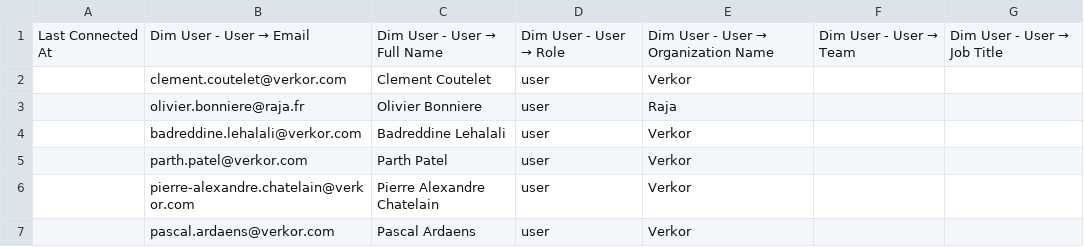
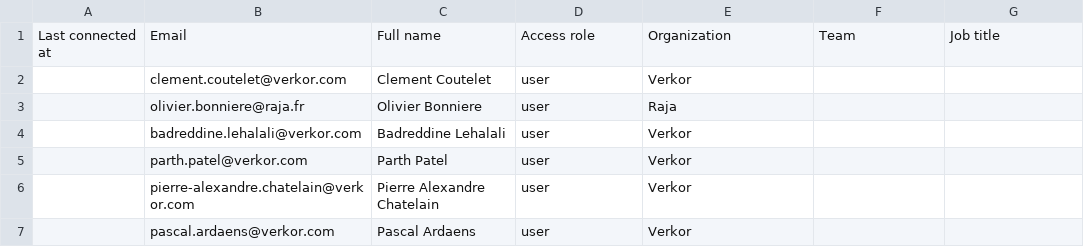
Before and after one commit to jacques-lct-tomorro/IAckathon, a CSV file: src/data/default-org-data.csv, drawn as a sheet; only a part is shown; removed rows and columns are numbered as before the commit, all else as after; the diff names each change by its address in the sheet, - before the commit and + after, or states it on an @@ line.

Commit message:
Refactor organization chart and enhance role management
- Remove unused scroll functionality and related styles from SimpleOrgChart.
- Introduce new functions to determine team admin and manager roles.
- Update buildDepartmentGroups to filter leaders based on their roles.
- Enhance OrgNode and OrgTooltip components to visually distinguish admins and managers.
- Update styles for better visual representation of roles in the organization chart.
- Modify default-org-data.csv to standardize column headers for clarity.
- Expand team-display-labels.json to include additional team categories.

```diff
--- a/src/data/default-org-data.csv
+++ b/src/data/default-org-data.csv
-row 1: Last Connected At | Dim User - User → Email | Dim User - User → Full Name | Dim User - User → Role | Dim User - User → Organization Name | Dim User - User → Team | Dim User - User → Job Title
+row 1: Last connected at | Email | Full name | Access role | Organization | Team | Job title
```
Also changed, not shown: 3 other files.
